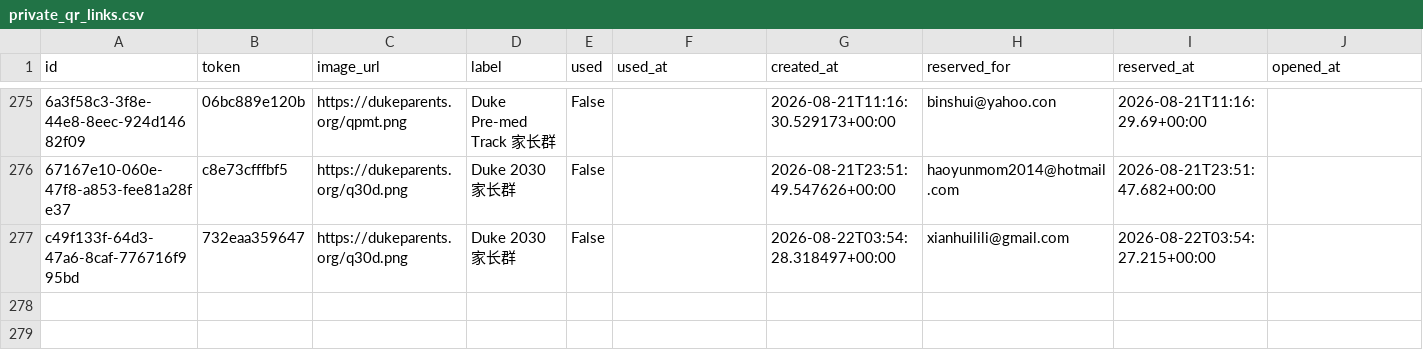
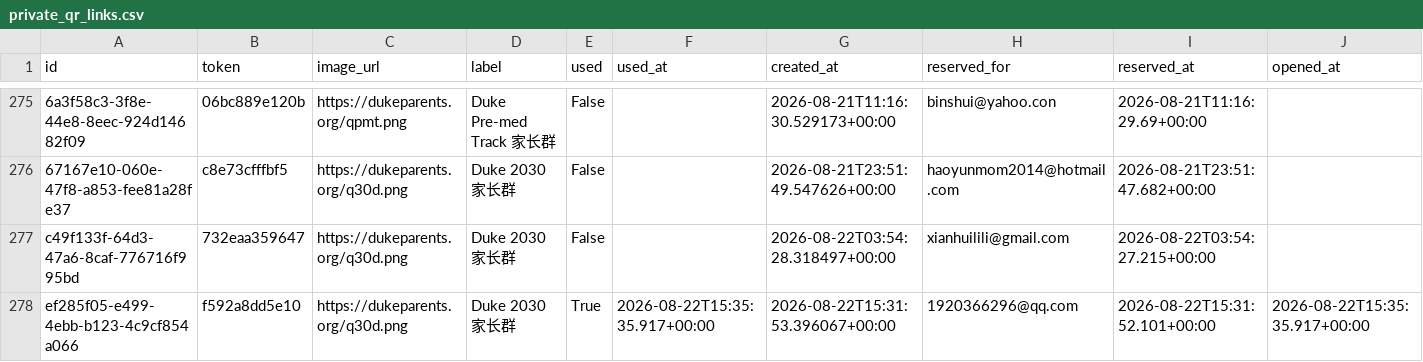
Before and after one commit to parentsduke/parentsduke, a CSV file: backup/latest/private_qr_links.csv, drawn as a sheet; only a part is shown, gaps mark what is left out; rows hold the shown columns only; the diff names each change by its address in the sheet, - before the commit and + after, or states it on an @@ line.

```diff
--- a/backup/latest/private_qr_links.csv
+++ b/backup/latest/private_qr_links.csv
+row 278: ef285f05-e499-4ebb-b123-4c9cf854a066 | f592a8dd5e10 | https://dukeparents.org/q30d.png | Duke 2030 家长群 | True | 2026-08-22T15:35:35.917+00:00 | 2026-08-22T15:31:53.396067+00:00 | 1920366296@qq.com | 2026-08-22T15:31:52.101+00:00 | 2026-08-22T15:35:35.917+00:00
```
Also changed, not shown: backup/latest/admissions_submissions.csv, 1 other file.
